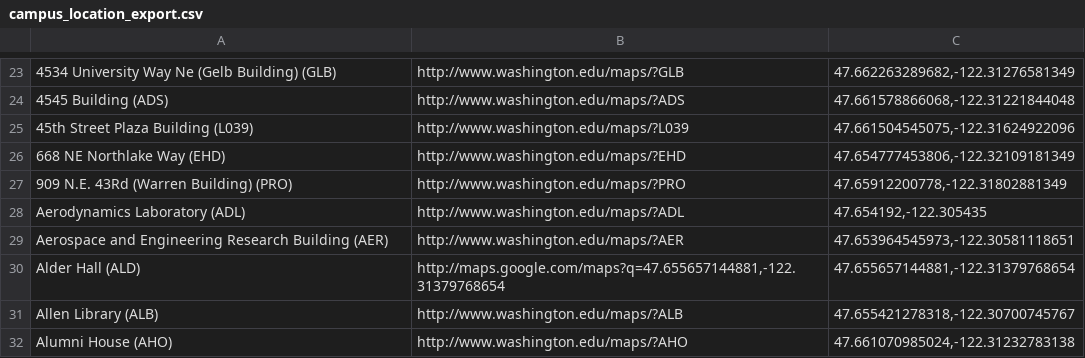
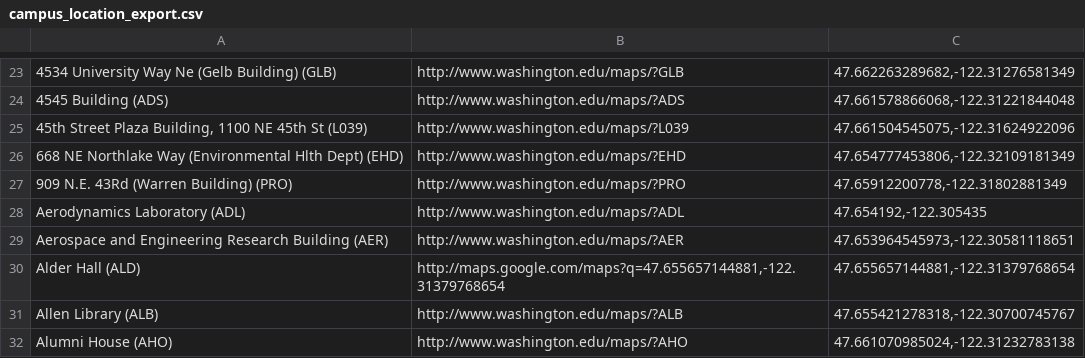
Before and after one commit to uw-it-aca/eventcal, a CSV file: accountsynchr/data/campus_location_export.csv, drawn as a sheet; only a part is shown, gaps mark what is left out; the diff names each change by its address in the sheet, - before the commit and + after, or states it on an @@ line.

Commit message:
udpated

```diff
--- a/accountsynchr/data/campus_location_export.csv
+++ b/accountsynchr/data/campus_location_export.csv
-A25: 45th Street Plaza Building (L039)
+A25: 45th Street Plaza Building, 1100 NE 45th St (L039)
-A26: 668 NE Northlake Way (EHD)
+A26: 668 NE Northlake Way (Environmental Hlth Dept) (EHD)
```
